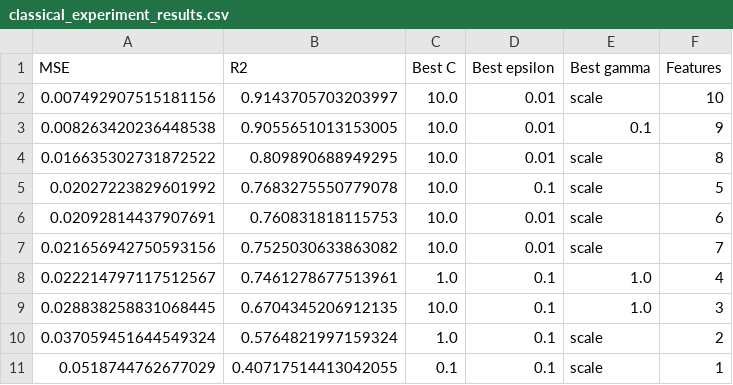
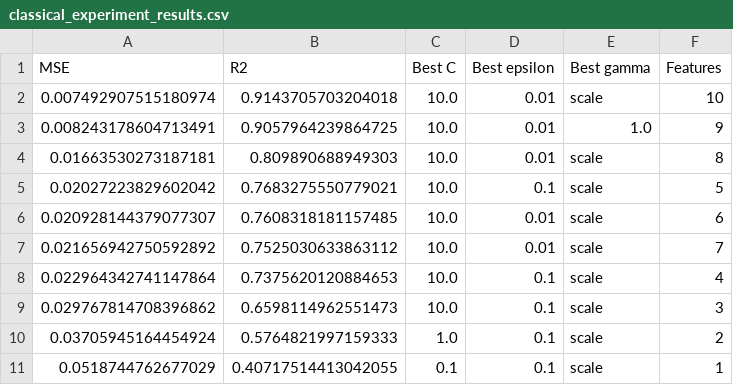
Before and after one commit to gddeazevedo/rgpe, a CSV file: results/experiment_15_oshank/classical_experiment_results.csv, drawn as a sheet.

Commit message:
Fix sign of MSE values and update corresponding metrics in classical experiment results for experiment 15

```diff
--- a/results/experiment_15_oshank/classical_experiment_results.csv
+++ b/results/experiment_15_oshank/classical_experiment_results.csv
@@ -1,11 +1,11 @@
 MSE,R2,Best C,Best epsilon,Best gamma,Features
-0.007492907515181156,0.9143705703203997,10.0,0.01,scale,10
-0.008263420236448538,0.9055651013153005,10.0,0.01,0.1,9
-0.016635302731872522,0.809890688949295,10.0,0.01,scale,8
-0.02027223829601992,0.7683275550779078,10.0,0.1,scale,5
-0.02092814437907691,0.760831818115753,10.0,0.01,scale,6
-0.021656942750593156,0.7525030633863082,10.0,0.01,scale,7
-0.022214797117512567,0.7461278677513961,1.0,0.1,1.0,4
-0.028838258831068445,0.6704345206912135,10.0,0.1,1.0,3
-0.037059451644549324,0.5764821997159324,1.0,0.1,scale,2
+0.007492907515180974,0.9143705703204018,10.0,0.01,scale,10
+0.008243178604713491,0.9057964239864725,10.0,0.01,1.0,9
+0.01663530273187181,0.809890688949303,10.0,0.01,scale,8
+0.02027223829602042,0.7683275550779021,10.0,0.1,scale,5
+0.020928144379077307,0.7608318181157485,10.0,0.01,scale,6
+0.021656942750592892,0.7525030633863112,10.0,0.01,scale,7
+0.022964342741147864,0.7375620120884653,10.0,0.1,scale,4
+0.029767814708396862,0.6598114962551473,10.0,0.1,scale,3
+0.03705945164454924,0.5764821997159333,1.0,0.1,scale,2
 0.0518744762677029,0.40717514413042055,0.1,0.1,scale,1
```
Also changed, not shown: 1 other file.
